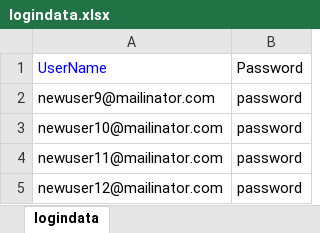
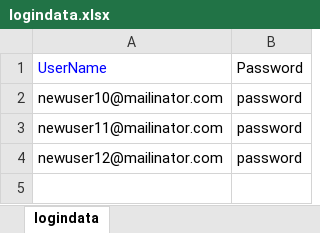
Before and after one commit to veenamathew1234/adtestautomationKNOL, an Excel workbook: src/main/java/dataRepository/logindata.xlsx, sheet logindata, drawn as a sheet; values as stored, in another font and other column widths than the file's, no borders; the diff names each change by its address in the sheet, - before the commit and + after, or states it on an @@ line.

```diff
--- a/src/main/java/dataRepository/logindata.xlsx (sheet logindata)
+++ b/src/main/java/dataRepository/logindata.xlsx (sheet logindata)
-row 2: newuser9@mailinator.com | password
```
Also changed, not shown: logindata.xlsx.
